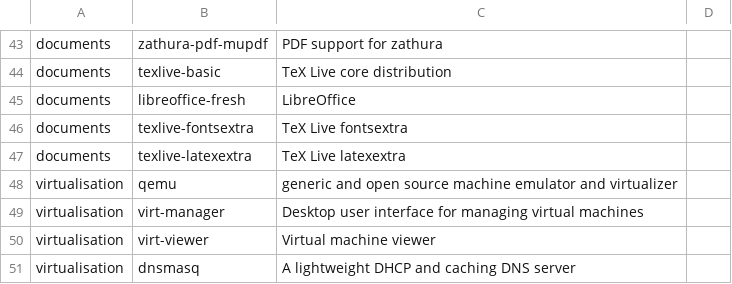
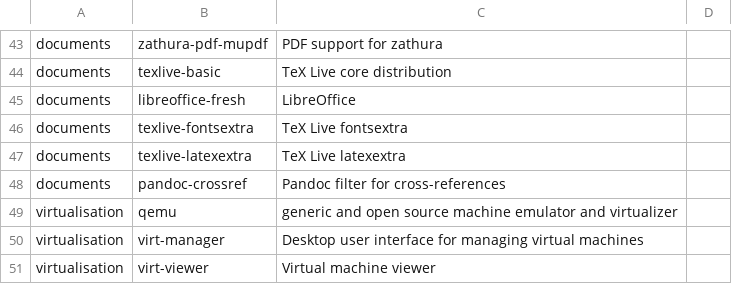
Before and after one commit to benjaminshawki/arch_installer, a CSV file: apps.csv, drawn as a sheet; only a part is shown, gaps mark what is left out; the shorter side is filled out with more unchanged rows; the diff names each change by its address in the sheet, - before the commit and + after, or states it on an @@ line.

Commit message:
refactor(pandoc): add pandoc-crossref

```diff
--- a/apps.csv
+++ b/apps.csv
+row 48: documents | pandoc-crossref | Pandoc filter for cross-references
```
